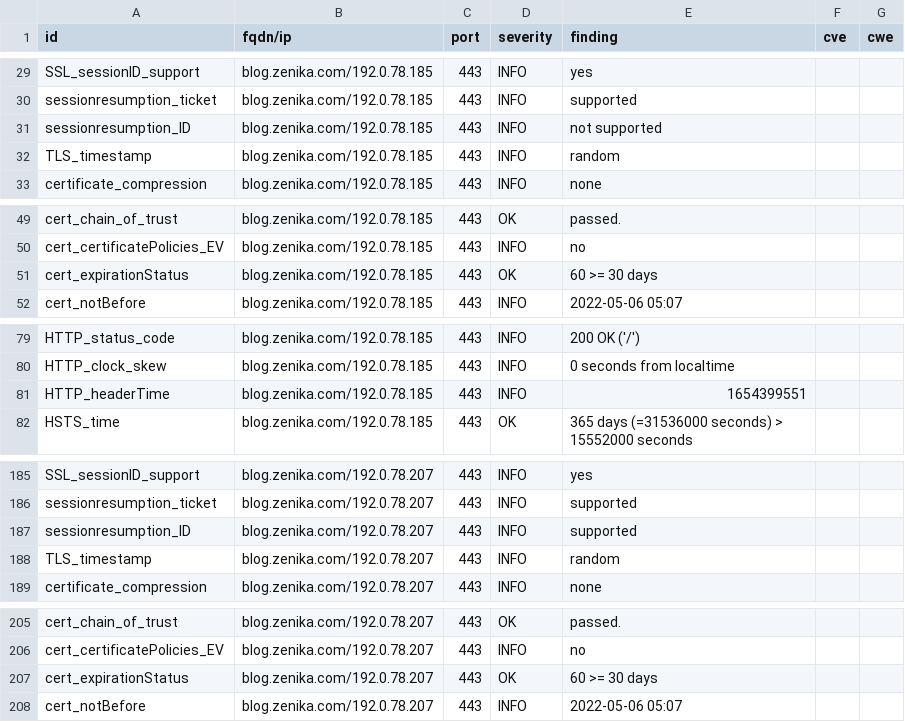
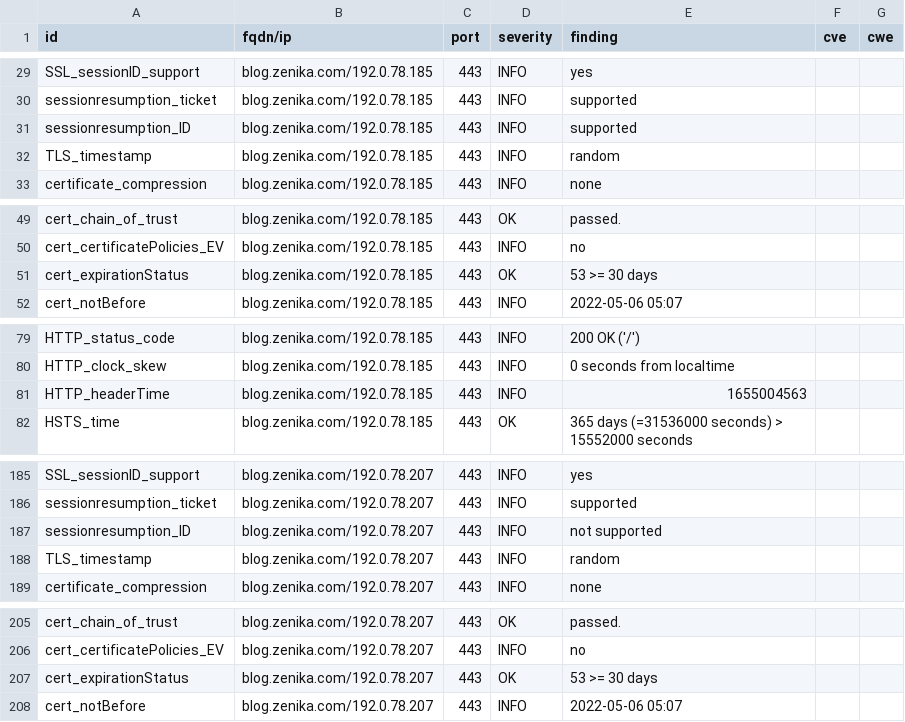
Before and after one commit to arthurzenika/dashlord-zenika, a CSV file: results/aHR0cHM6Ly9ibG9nLnplbmlrYS5jb20=/testssl.csv, drawn as a sheet; only a part is shown, gaps mark what is left out; the diff covers the shown part only.

```diff
--- a/results/aHR0cHM6Ly9ibG9nLnplbmlrYS5jb20=/testssl.csv
+++ b/results/aHR0cHM6Ly9ibG9nLnplbmlrYS5jb20=/testssl.csv
@@ -30,3 +30,3 @@
 "sessionresumption_ticket","blog.zenika.com/192.0.78.185","443","INFO","supported","",""
-"sessionresumption_ID","blog.zenika.com/192.0.78.185","443","INFO","not supported","",""
+"sessionresumption_ID","blog.zenika.com/192.0.78.185","443","INFO","supported","",""
 "TLS_timestamp","blog.zenika.com/192.0.78.185","443","INFO","random","",""
@@ -50,3 +50,3 @@
 "cert_certificatePolicies_EV","blog.zenika.com/192.0.78.185","443","INFO","no","",""
-"cert_expirationStatus","blog.zenika.com/192.0.78.185","443","OK","60 >= 30 days","",""
+"cert_expirationStatus","blog.zenika.com/192.0.78.185","443","OK","53 >= 30 days","",""
 "cert_notBefore","blog.zenika.com/192.0.78.185","443","INFO","2022-05-06 05:07","",""
@@ -80,3 +80,3 @@
 "HTTP_clock_skew","blog.zenika.com/192.0.78.185","443","INFO","0 seconds from localtime","",""
-"HTTP_headerTime","blog.zenika.com/192.0.78.185","443","INFO","1654399551","",""
+"HTTP_headerTime","blog.zenika.com/192.0.78.185","443","INFO","1655004563","",""
 "HSTS_time","blog.zenika.com/192.0.78.185","443","OK","365 days (=31536000 seconds) > 15552000 seconds","",""
@@ -186,3 +186,3 @@
 "sessionresumption_ticket","blog.zenika.com/192.0.78.207","443","INFO","supported","",""
-"sessionresumption_ID","blog.zenika.com/192.0.78.207","443","INFO","supported","",""
+"sessionresumption_ID","blog.zenika.com/192.0.78.207","443","INFO","not supported","",""
 "TLS_timestamp","blog.zenika.com/192.0.78.207","443","INFO","random","",""
@@ -206,3 +206,3 @@
 "cert_certificatePolicies_EV","blog.zenika.com/192.0.78.207","443","INFO","no","",""
-"cert_expirationStatus","blog.zenika.com/192.0.78.207","443","OK","60 >= 30 days","",""
+"cert_expirationStatus","blog.zenika.com/192.0.78.207","443","OK","53 >= 30 days","",""
 "cert_notBefore","blog.zenika.com/192.0.78.207","443","INFO","2022-05-06 05:07","",""
```
Also changed, not shown: 1 edited cell elsewhere in this file, 16 other files.
